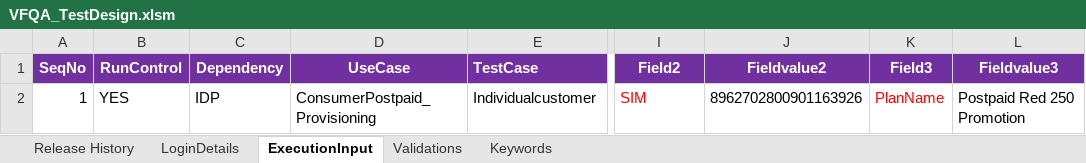
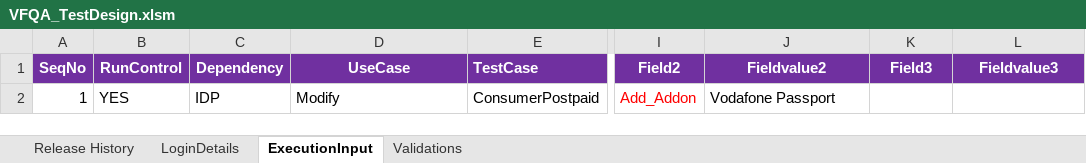
Before and after one commit to imran0404y/Vodafone_QAR, an Excel workbook: Framework/Directory/VFQA_TestDesign.xlsm, sheet ExecutionInput, drawn as a sheet; only a part is shown, gaps mark what is left out; values as stored, in another font and other column widths than the file's, no borders; charts and pictures not drawn; the diff names each change by its address in the sheet, - before the commit and + after, or states it on an @@ line.

```diff
--- a/Framework/Directory/VFQA_TestDesign.xlsm (sheet ExecutionInput)
+++ b/Framework/Directory/VFQA_TestDesign.xlsm (sheet ExecutionInput)
@@ sheet tab hidden: Keywords @@
-D2: ConsumerPostpaid_Provisioning
+D2: Modify
-E2: Individualcustomer
+E2: ConsumerPostpaid
-I2: SIM
+I2: Add_Addon
-J2: 8962702800901163926
+J2: Vodafone Passport
-K2: PlanName
+K2: (empty)
-L2: Postpaid Red 250 Promotion
+L2: (empty)
```
Also changed, not shown: sheet Validations, 1 other file.
